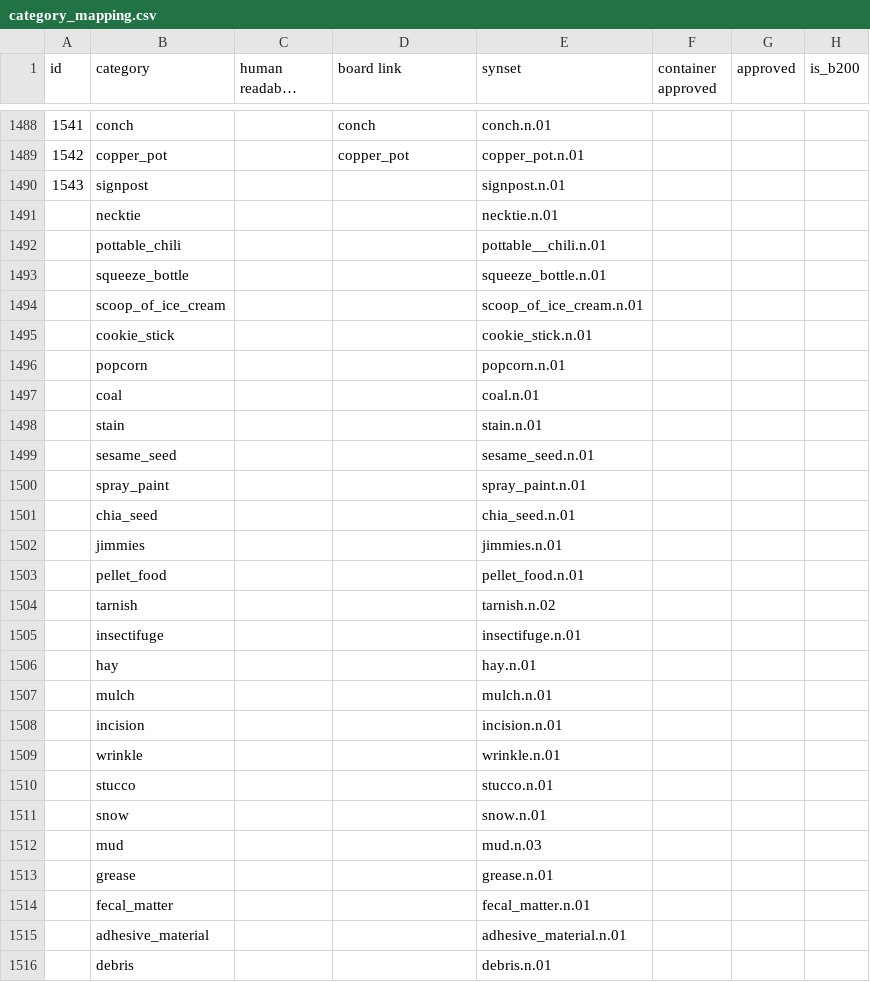
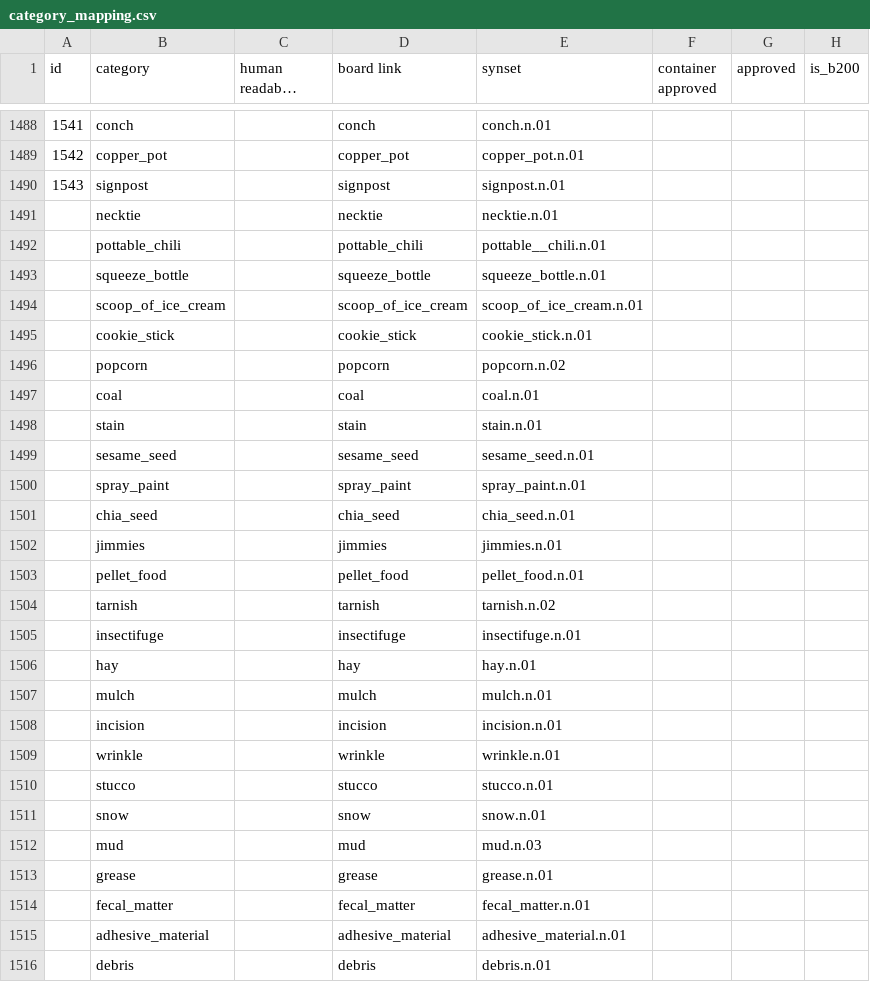
Before and after one commit to StanfordVL/OmniGibson, a CSV file: bddl/bddl/generated_data/category_mapping.csv, drawn as a sheet; only a part is shown, gaps mark what is left out; long unchanged cells end in …; the diff covers the shown part only; the diff names each change by its address in the sheet, - before the commit and + after, or states it on an @@ line.

```diff
--- a/bddl/bddl/generated_data/category_mapping.csv
+++ b/bddl/bddl/generated_data/category_mapping.csv
-D1490 (board link): (empty)
+D1490 (board link): signpost
-D1491 (board link): (empty)
+D1491 (board link): necktie
-D1492 (board link): (empty)
+D1492 (board link): pottable_chili
-D1493 (board link): (empty)
+D1493 (board link): squeeze_bottle
-D1494 (board link): (empty)
+D1494 (board link): scoop_of_ice_cream
-D1495 (board link): (empty)
+D1495 (board link): cookie_stick
-D1496 (board link): (empty)
+D1496 (board link): popcorn
-E1496 (synset): popcorn.n.01
+E1496 (synset): popcorn.n.02
-D1497 (board link): (empty)
+D1497 (board link): coal
-D1498 (board link): (empty)
+D1498 (board link): stain
-D1499 (board link): (empty)
+D1499 (board link): sesame_seed
-D1500 (board link): (empty)
+D1500 (board link): spray_paint
-D1501 (board link): (empty)
+D1501 (board link): chia_seed
-D1502 (board link): (empty)
+D1502 (board link): jimmies
-D1503 (board link): (empty)
+D1503 (board link): pellet_food
-D1504 (board link): (empty)
+D1504 (board link): tarnish
-D1505 (board link): (empty)
+D1505 (board link): insectifuge
-D1506 (board link): (empty)
+D1506 (board link): hay
-D1507 (board link): (empty)
+D1507 (board link): mulch
-D1508 (board link): (empty)
+D1508 (board link): incision
-D1509 (board link): (empty)
+D1509 (board link): wrinkle
-D1510 (board link): (empty)
+D1510 (board link): stucco
-D1511 (board link): (empty)
+D1511 (board link): snow
-D1512 (board link): (empty)
+D1512 (board link): mud
-D1513 (board link): (empty)
+D1513 (board link): grease
-D1514 (board link): (empty)
+D1514 (board link): fecal_matter
-D1515 (board link): (empty)
+D1515 (board link): adhesive_material
-D1516 (board link): (empty)
+D1516 (board link): debris
```
Also changed, not shown: 1 added row and 5 edited cells elsewhere in this file, bddl/bddl/generated_data/synsets.csv, 7 other files.
